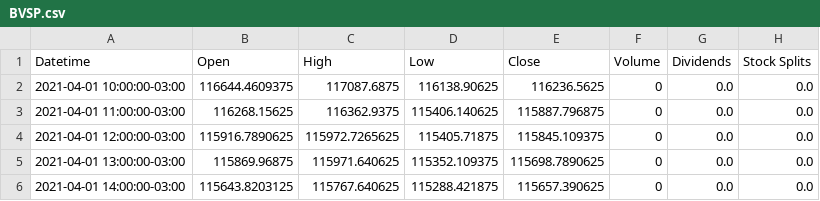
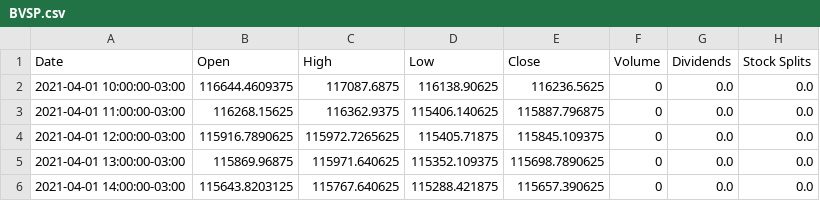
Before and after one commit to douglasnacl/master, a CSV file: assets/ts/BVSP.csv, drawn as a sheet; only a part is shown.

```diff
--- a/assets/ts/BVSP.csv
+++ b/assets/ts/BVSP.csv
@@ -1,2 +1,2 @@
-Datetime,Open,High,Low,Close,Volume,Dividends,Stock Splits
+Date,Open,High,Low,Close,Volume,Dividends,Stock Splits
 2021-04-01 10:00:00-03:00,116644.4609375,117087.6875,116138.90625,116236.5625,0,0.0,0.0
```
Also changed, not shown: 2 other files.
